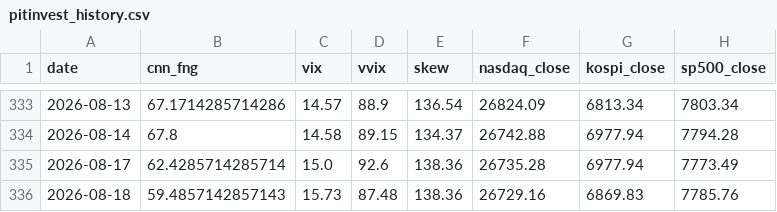
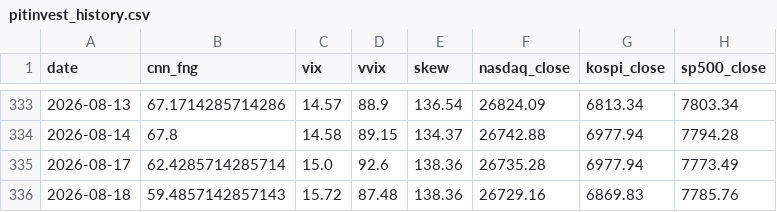
Before and after one commit to komubal-del/pitinvest-bot, a CSV file: pitinvest_history.csv, drawn as a sheet; only a part is shown, gaps mark what is left out; the diff names each change by its address in the sheet, - before the commit and + after, or states it on an @@ line.

```diff
--- a/pitinvest_history.csv
+++ b/pitinvest_history.csv
-C336 (vix): 15.73
+C336 (vix): 15.72
```
Also changed, not shown: 2 other files.
